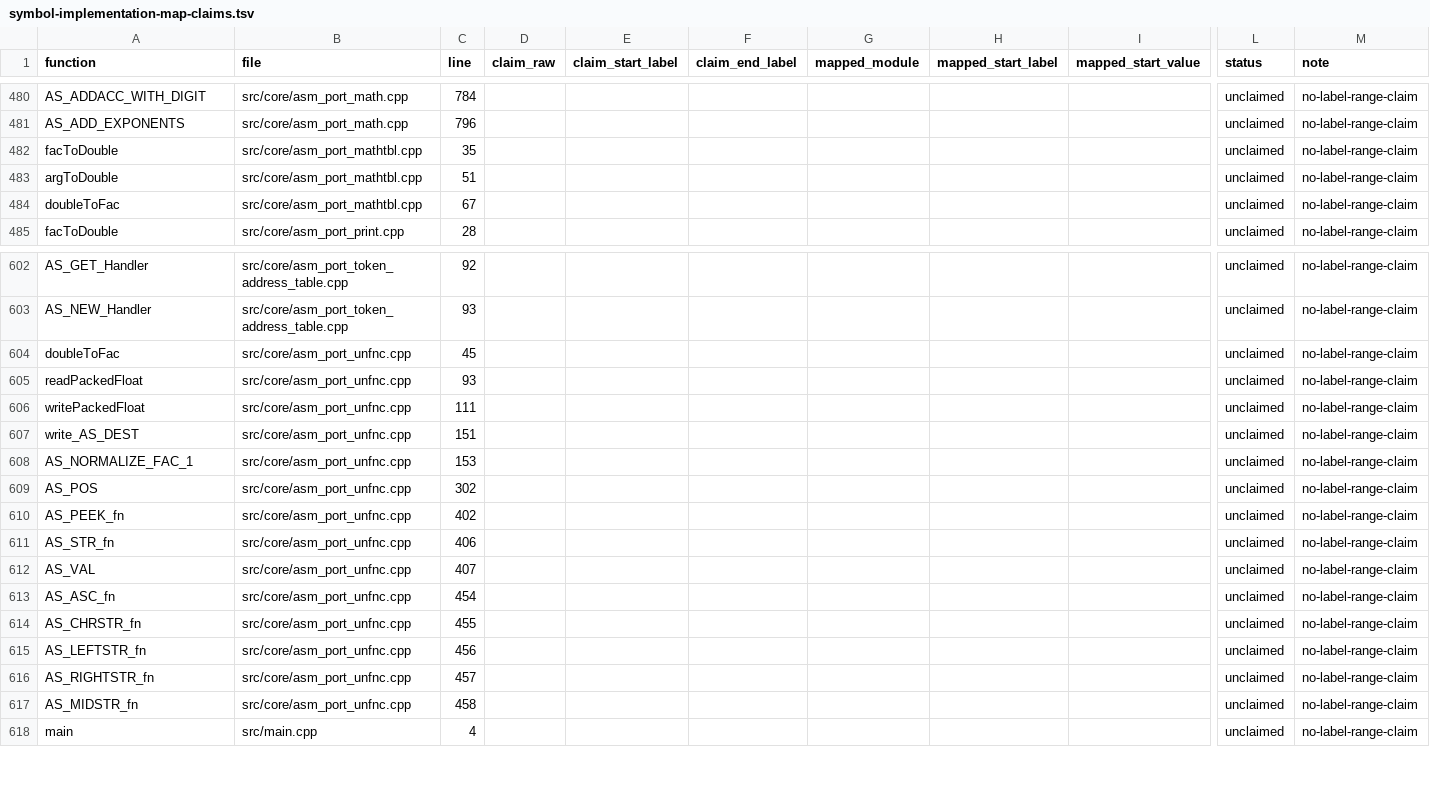
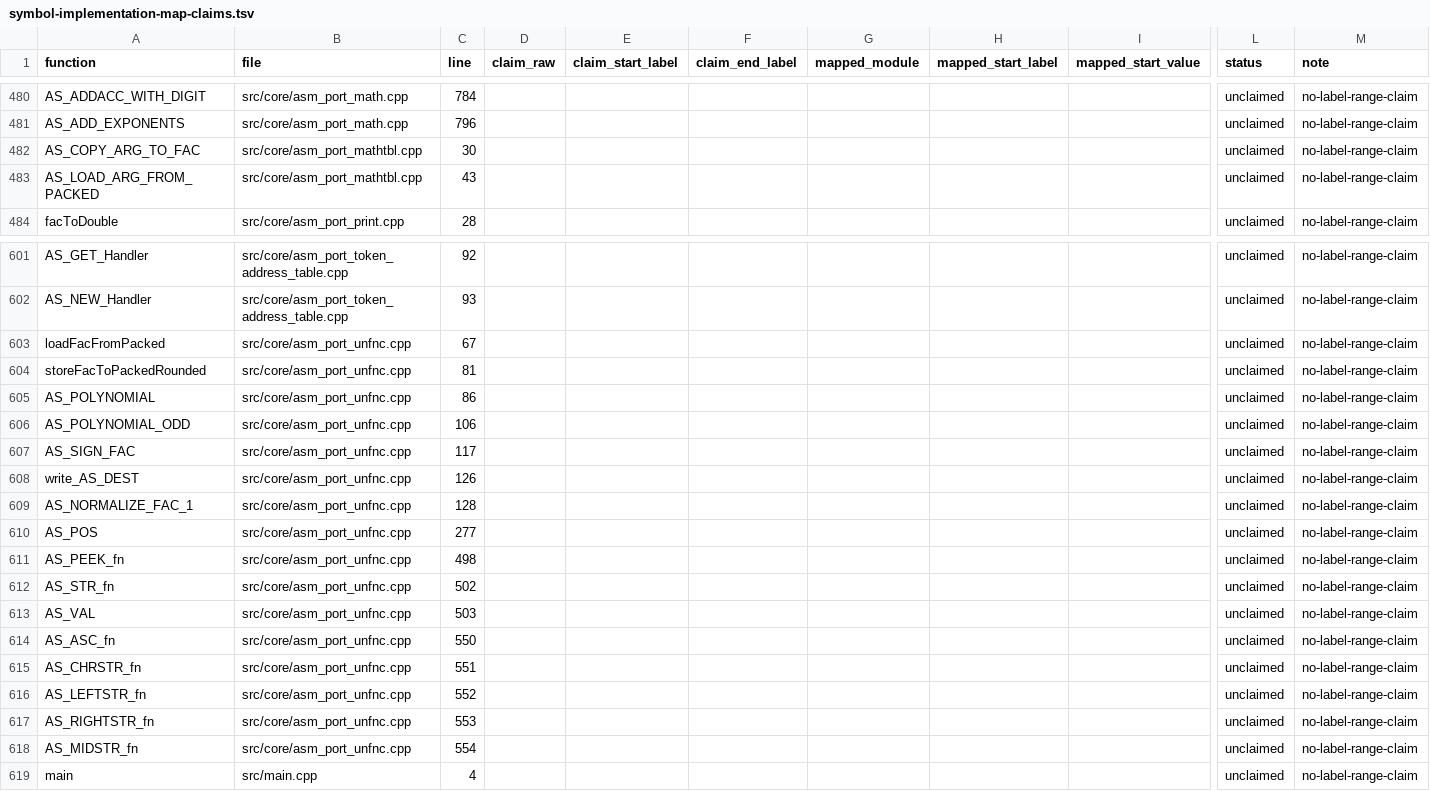
Before and after one commit to khmseu/ApplesoftNG, a TSV file: docs/symbol-implementation-map-claims.tsv, drawn as a sheet; only a part is shown, gaps mark what is left out; removed rows and columns are numbered as before the commit, all else as after; rows hold the shown columns only; the diff covers the shown part only; the diff names each change by its address in the sheet, - before the commit and + after, or states it on an @@ line.

Commit message:
refactor(core): re-port unary transcendental math to ROM flow
Replace remaining unary math handlers in AS_UNFNC with FAC/ARG packed-float control flow instead of host floating-point transforms.\n\n- Rework AS_LOG and AS_EXP to use ROM-style normalization, polynomial evaluation, and exponent handling on FAC/ARG bytes.\n- Rework AS_COS, AS_SIN, AS_TAN, and AS_ATN to use ROM identities and polynomial evaluation paths over packed Applesoft values.\n- Add local polynomial helpers for odd/standard coefficient tables and update generated cross-reference/symbol maps.\n\nThis further improves ROM-fidelity and removes local FAC<->double round-trips in these handlers.

```diff
--- a/docs/symbol-implementation-map-claims.tsv
+++ b/docs/symbol-implementation-map-claims.tsv
-A482 (function): facToDouble
+A482 (function): AS_COPY_ARG_TO_FAC
-C482 (line): 35
+C482 (line): 30
-A483 (function): argToDouble
+A483 (function): AS_LOAD_ARG_FROM_PACKED
-C483 (line): 51
+C483 (line): 43
-row 484: doubleToFac | src/core/asm_port_mathtbl.cpp | 67 |  |  |  |  |  |  | unclaimed | no-label-range-claim
-A603 (function): doubleToFac
+A603 (function): loadFacFromPacked
-C603 (line): 45
+C603 (line): 67
-A604 (function): readPackedFloat
+A604 (function): storeFacToPackedRounded
-C604 (line): 93
+C604 (line): 81
+row 605: AS_POLYNOMIAL | src/core/asm_port_unfnc.cpp | 86 |  |  |  |  |  |  | unclaimed | no-label-range-claim
+row 606: AS_POLYNOMIAL_ODD | src/core/asm_port_unfnc.cpp | 106 |  |  |  |  |  |  | unclaimed | no-label-range-claim
-A607 (function): writePackedFloat
+A607 (function): AS_SIGN_FAC
-C607 (line): 111
+C607 (line): 117
-C608 (line): 151
+C608 (line): 126
-C609 (line): 153
+C609 (line): 128
-C610 (line): 302
+C610 (line): 277
-C611 (line): 402
+C611 (line): 498
-C612 (line): 406
+C612 (line): 502
-C613 (line): 407
+C613 (line): 503
-C614 (line): 454
+C614 (line): 550
-C615 (line): 455
+C615 (line): 551
-C616 (line): 456
+C616 (line): 552
-C617 (line): 457
+C617 (line): 553
-C618 (line): 458
+C618 (line): 554
```
Also changed, not shown: 30 edited cells elsewhere in this file, docs/symbol-implementation-map.tsv, 2 other files.
